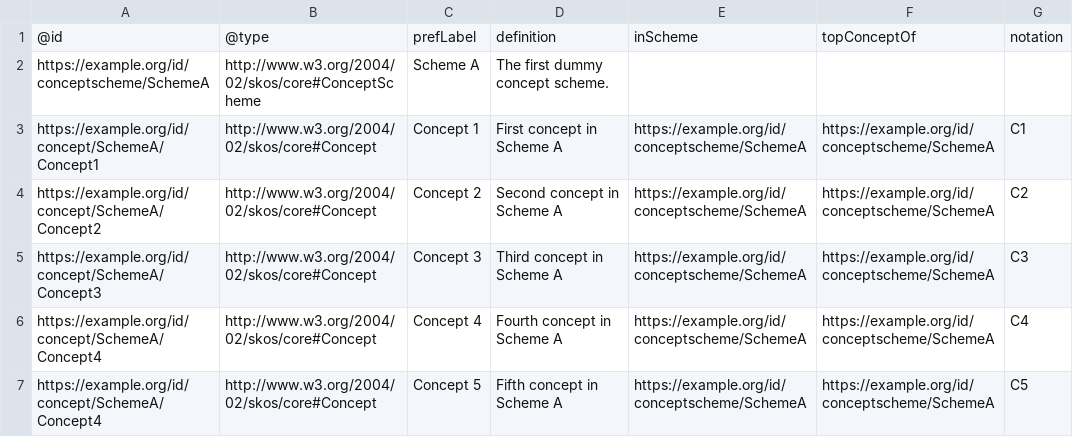
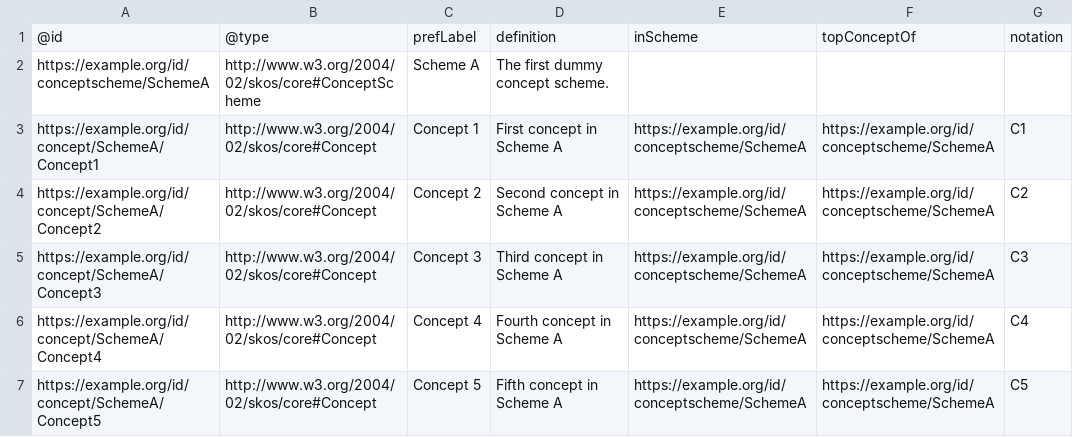
Before and after one commit to Informatievlaanderen/OSLOthema-test, a CSV file: codelijsten/codelijst.csv, drawn as a sheet.

Commit message:
Add csv codelist

```diff
--- a/codelijsten/codelijst.csv
+++ b/codelijsten/codelijst.csv
@@ -6,2 +6,2 @@ https://example.org/id/concept/SchemeA/Concept3,http://www.w3.org/2004/02/skos/c
 https://example.org/id/concept/SchemeA/Concept4,http://www.w3.org/2004/02/skos/core#Concept,Concept 4,Fourth concept in Scheme A,https://example.org/id/conceptscheme/SchemeA,https://example.org/id/conceptscheme/SchemeA,C4
-https://example.org/id/concept/SchemeA/Concept4,http://www.w3.org/2004/02/skos/core#Concept,Concept 5,Fifth concept in Scheme A,https://example.org/id/conceptscheme/SchemeA,https://example.org/id/conceptscheme/SchemeA,C5
+https://example.org/id/concept/SchemeA/Concept5,http://www.w3.org/2004/02/skos/core#Concept,Concept 5,Fifth concept in Scheme A,https://example.org/id/conceptscheme/SchemeA,https://example.org/id/conceptscheme/SchemeA,C5
```
